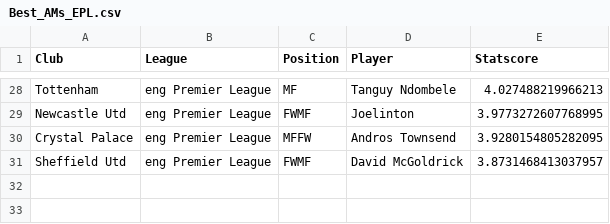
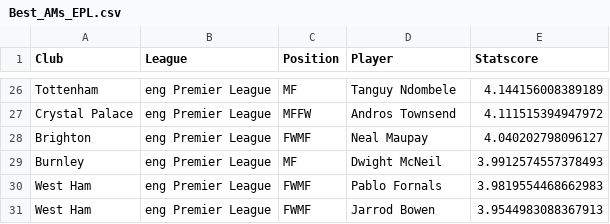
Before and after one commit to somdeep/Statball, a CSV file: Demos/Best_AMs_EPL.csv, drawn as a sheet; only a part is shown, gaps mark what is left out; removed rows and columns are numbered as before the commit, all else as after; the diff covers the shown part only; the diff names each change by its address in the sheet, - before the commit and + after, or states it on an @@ line.

```diff
--- a/Demos/Best_AMs_EPL.csv
+++ b/Demos/Best_AMs_EPL.csv
-E26 (Statscore): 4.027488219966213
+E26 (Statscore): 4.144156008389189
-row 29: Newcastle Utd | eng Premier League | FWMF | Joelinton | 3.9773272607768995
-E27 (Statscore): 3.9280154805282095
+E27 (Statscore): 4.111515394947972
-row 31: Sheffield Utd | eng Premier League | FWMF | David McGoldrick | 3.8731468413037957
+row 28: Brighton | eng Premier League | FWMF | Neal Maupay | 4.040202798096127
+row 29: Burnley | eng Premier League | MF | Dwight McNeil | 3.9912574557378493
+row 30: West Ham | eng Premier League | FWMF | Pablo Fornals | 3.9819554468662983
+row 31: West Ham | eng Premier League | FWMF | Jarrod Bowen | 3.9544983088367913
```
Also changed, not shown: 6 added rows, 8 removed rows and 20 edited cells elsewhere in this file, Demos/Best_AMs.csv, Demos/Best_u30_CMs_EPL.csv.
